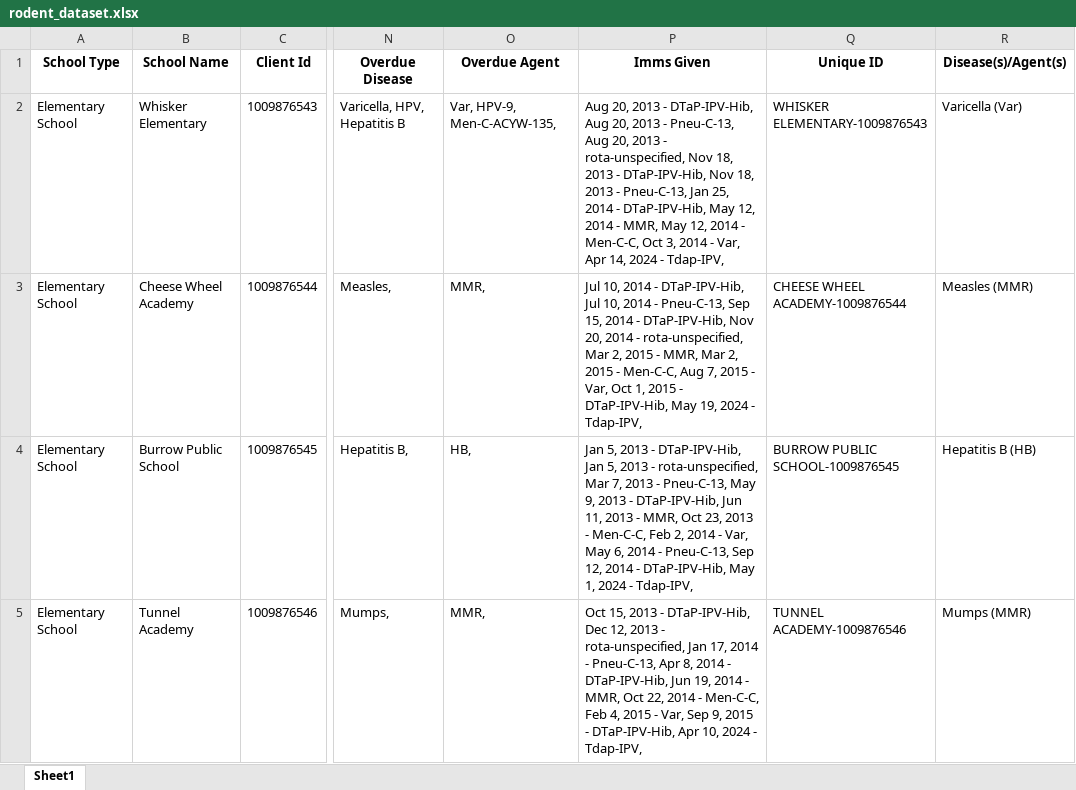
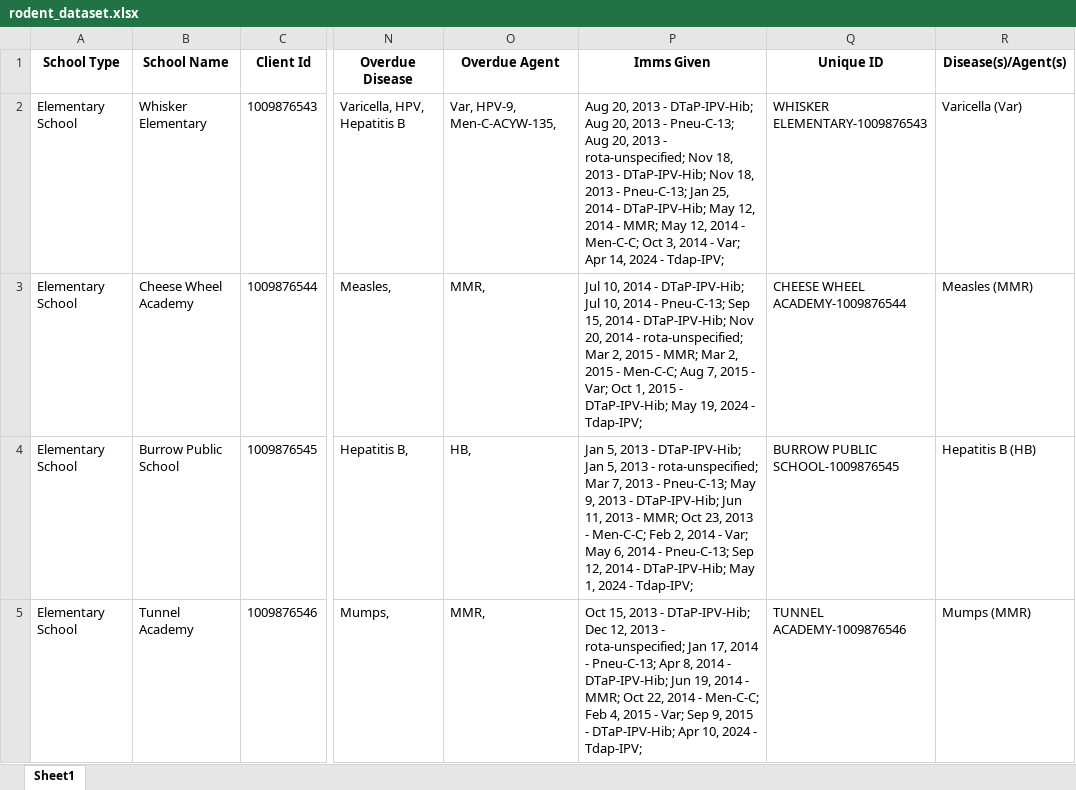
Before and after one commit to WDGPH/immunization-charts-python, an Excel workbook: input/rodent_dataset.xlsx, sheet Sheet1, drawn as a sheet; only a part is shown, gaps mark what is left out; values as stored, in another font and other column widths than the file's, no borders; the diff covers the shown part only; the diff names each change by its address in the sheet, - before the commit and + after, or states it on an @@ line.

```diff
--- a/input/rodent_dataset.xlsx (sheet Sheet1)
+++ b/input/rodent_dataset.xlsx (sheet Sheet1)
-P2 (Imms Given): …2013 - DTaP-IPV-Hib, Aug 20, 2013 - Pneu-C-13, Aug 20, 2013 - rota-unspecified, Nov 18, 2013 - DTaP-IPV-Hib, Nov 18, 2013 - Pneu-C-13, Jan 25, 2014 - DTaP-IPV-Hib, May 12, 2014 - MMR, May 12, 2014 - Men-C-C, Oct 3, 2014 - Var, Apr 14, 2024 - Tdap-IPV,
+P2 (Imms Given): …2013 - DTaP-IPV-Hib; Aug 20, 2013 - Pneu-C-13; Aug 20, 2013 - rota-unspecified; Nov 18, 2013 - DTaP-IPV-Hib; Nov 18, 2013 - Pneu-C-13; Jan 25, 2014 - DTaP-IPV-Hib; May 12, 2014 - MMR; May 12, 2014 - Men-C-C; Oct 3, 2014 - Var; Apr 14, 2024 - Tdap-IPV;
-P3 (Imms Given): …2014 - DTaP-IPV-Hib, Jul 10, 2014 - Pneu-C-13, Sep 15, 2014 - DTaP-IPV-Hib, Nov 20, 2014 - rota-unspecified, Mar 2, 2015 - MMR, Mar 2, 2015 - Men-C-C, Aug 7, 2015 - Var, Oct 1, 2015 - DTaP-IPV-Hib, May 19, 2024 - Tdap-IPV,
+P3 (Imms Given): …2014 - DTaP-IPV-Hib; Jul 10, 2014 - Pneu-C-13; Sep 15, 2014 - DTaP-IPV-Hib; Nov 20, 2014 - rota-unspecified; Mar 2, 2015 - MMR; Mar 2, 2015 - Men-C-C; Aug 7, 2015 - Var; Oct 1, 2015 - DTaP-IPV-Hib; May 19, 2024 - Tdap-IPV;
-P4 (Imms Given): …2013 - DTaP-IPV-Hib, Jan 5, 2013 - rota-unspecified, Mar 7, 2013 - Pneu-C-13, May 9, 2013 - DTaP-IPV-Hib, Jun 11, 2013 - MMR, Oct 23, 2013 - Men-C-C, Feb 2, 2014 - Var, May 6, 2014 - Pneu-C-13, Sep 12, 2014 - DTaP-IPV-Hib, May 1, 2024 - Tdap-IPV,
+P4 (Imms Given): …2013 - DTaP-IPV-Hib; Jan 5, 2013 - rota-unspecified; Mar 7, 2013 - Pneu-C-13; May 9, 2013 - DTaP-IPV-Hib; Jun 11, 2013 - MMR; Oct 23, 2013 - Men-C-C; Feb 2, 2014 - Var; May 6, 2014 - Pneu-C-13; Sep 12, 2014 - DTaP-IPV-Hib; May 1, 2024 - Tdap-IPV;
-P5 (Imms Given): …2013 - DTaP-IPV-Hib, Dec 12, 2013 - rota-unspecified, Jan 17, 2014 - Pneu-C-13, Apr 8, 2014 - DTaP-IPV-Hib, Jun 19, 2014 - MMR, Oct 22, 2014 - Men-C-C, Feb 4, 2015 - Var, Sep 9, 2015 - DTaP-IPV-Hib, Apr 10, 2024 - Tdap-IPV,
+P5 (Imms Given): …2013 - DTaP-IPV-Hib; Dec 12, 2013 - rota-unspecified; Jan 17, 2014 - Pneu-C-13; Apr 8, 2014 - DTaP-IPV-Hib; Jun 19, 2014 - MMR; Oct 22, 2014 - Men-C-C; Feb 4, 2015 - Var; Sep 9, 2015 - DTaP-IPV-Hib; Apr 10, 2024 - Tdap-IPV;
```
Also changed, not shown: 1 added row and 2 edited cells elsewhere in this sheet, 2 other files.
